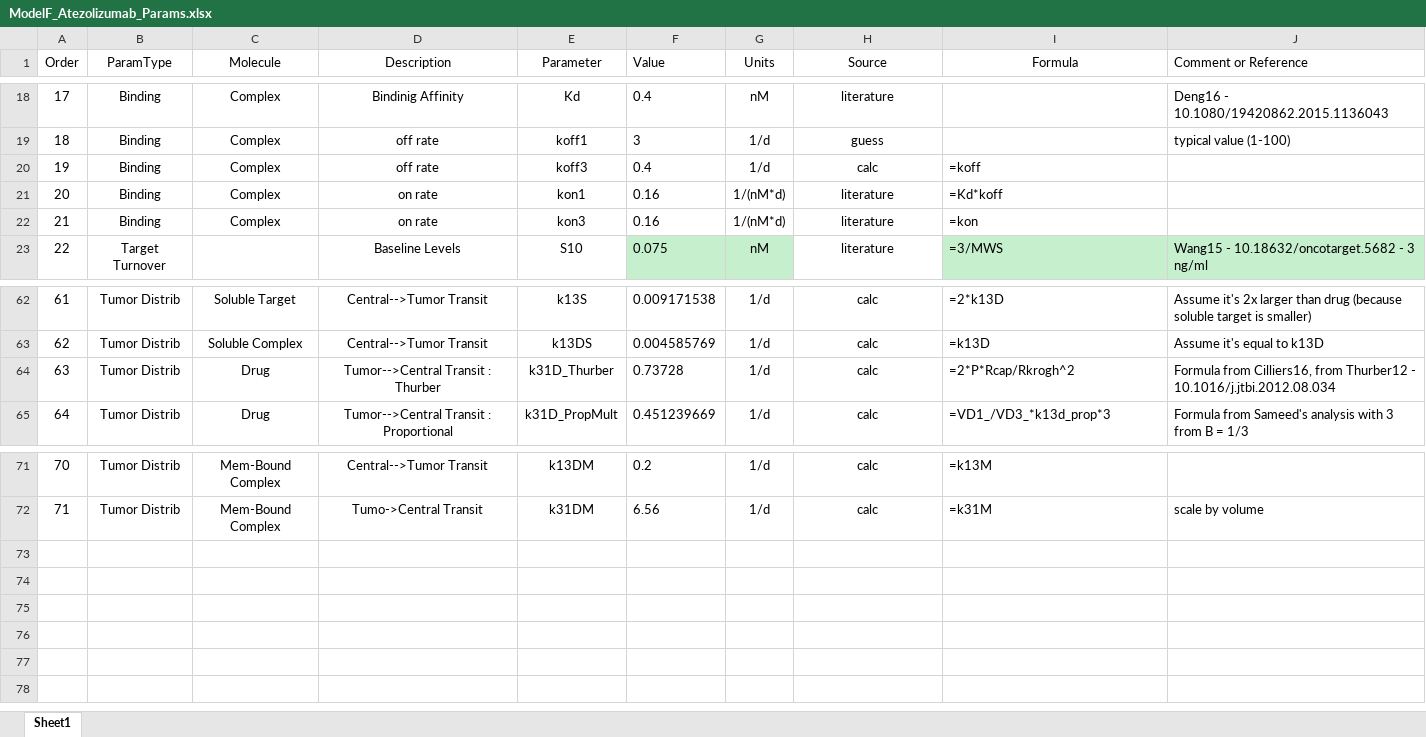
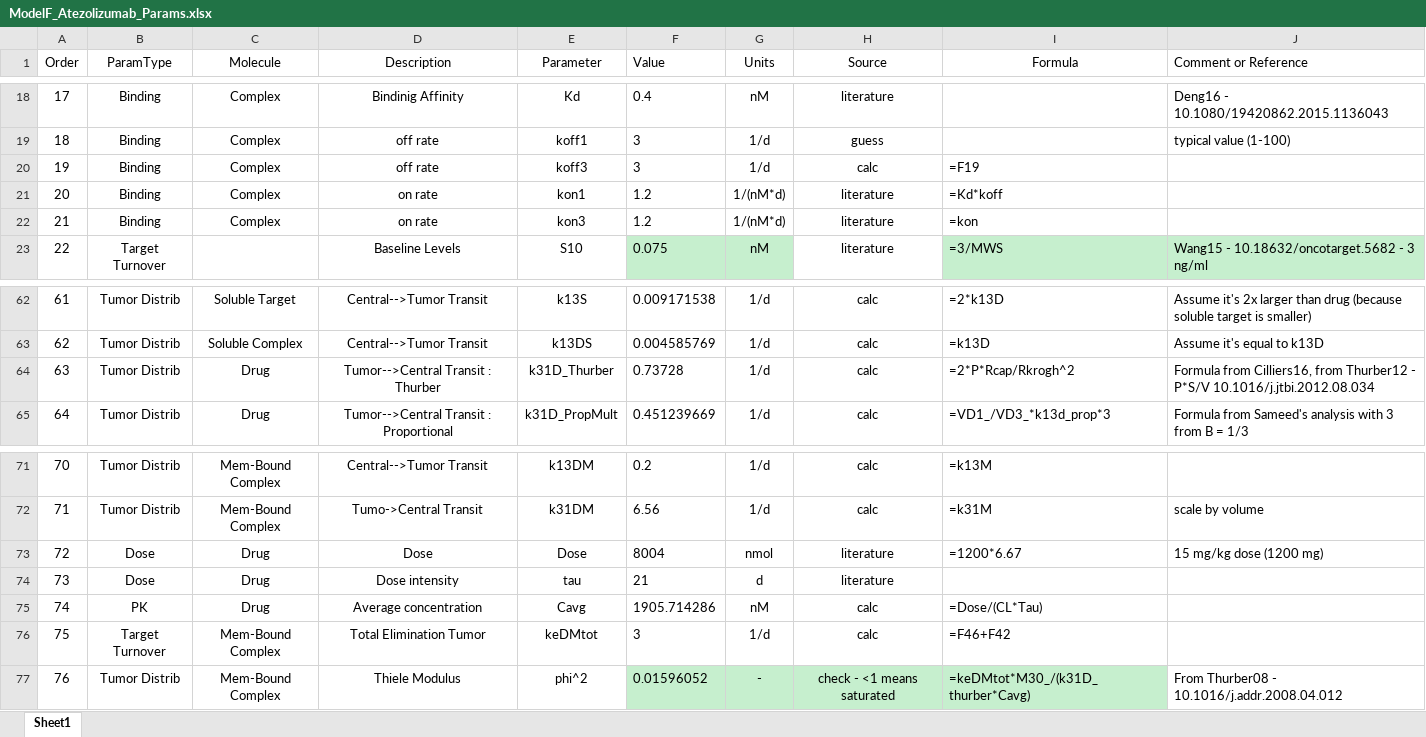
Before and after one commit to iamstein/TumorModeling, an Excel workbook: data/ModelF_Atezolizumab_Params.xlsx, sheet Sheet1, drawn as a sheet; only a part is shown, gaps mark what is left out; values as stored, in another font and other column widths than the file's, no borders; conditional formats and table styles not drawn; the diff names each change by its address in the sheet, - before the commit and + after, or states it on an @@ line.

Commit message:
fixing koff/kon

```diff
--- a/data/ModelF_Atezolizumab_Params.xlsx (sheet Sheet1)
+++ b/data/ModelF_Atezolizumab_Params.xlsx (sheet Sheet1)
-F20 (Value): 0.4
+F20 (Value): 3
-I20 (Formula): =koff
+I20 (Formula): =F19
-F21:F22 (Value): 0.16
+F21:F22 (Value): 1.2
-J64 (Comment or Reference): …Thurber12 - 10.1016/j.jtbi.2012.08.034
+J64 (Comment or Reference): …Thurber12 - P*S/V 10.1016/j.jtbi.2012.08.034
+row 73: 72 | Dose | Drug | Dose | Dose | 8004 | nmol | literature | =1200*6.67 | 15 mg/kg dose (1200 mg)
+row 74: 73 | Dose | Drug | Dose intensity | tau | 21 | d | literature
+row 75: 74 | PK | Drug | Average concentration | Cavg | 1905.714286 | nM | calc | =Dose/(CL*Tau)
+row 76: 75 | Target Turnover | Mem-Bound Complex | Total Elimination Tumor | keDMtot | 3 | 1/d | calc | =F46+F42
+row 77: 76 | Tumor Distrib | Mem-Bound Complex | Thiele Modulus | phi^2 | 0.01596052 | - | check - <1 means saturated | =keDMtot*M30_/(k31D_thurber*Cavg) | From Thurber08 - 10.1016/j.addr.2008.04.012
```
Also changed, not shown: data/ModelF_Herceptin_Params.xlsx.
